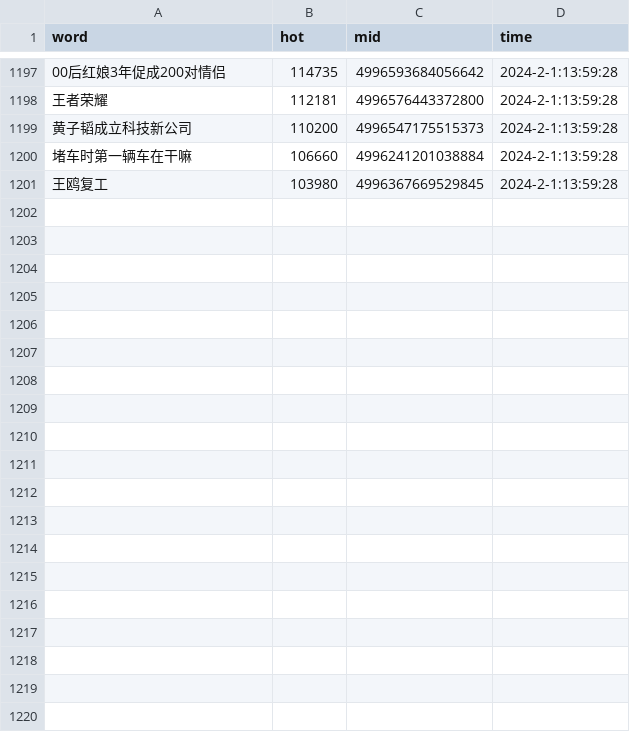
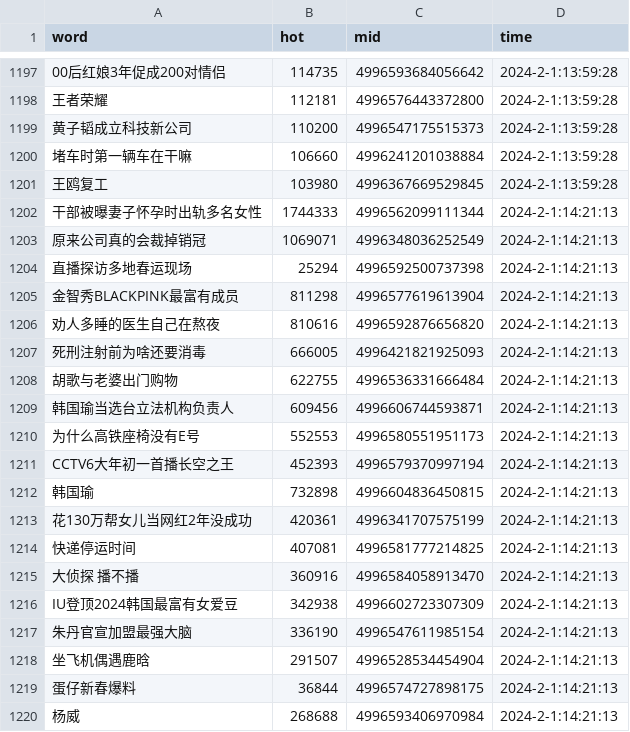
Before and after one commit to Euclid-Jie/weibo_hotlist, a CSV file: hotlist/2024_2_1.csv, drawn as a sheet; only a part is shown, gaps mark what is left out; the diff covers the shown part only; the diff names each change by its address in the sheet, - before the commit and + after, or states it on an @@ line.

```diff
--- a/hotlist/2024_2_1.csv
+++ b/hotlist/2024_2_1.csv
+row 1202: 干部被曝妻子怀孕时出轨多名女性 | 1744333 | 4996562099111344 | 2024-2-1:14:21:13
+row 1203: 原来公司真的会裁掉销冠 | 1069071 | 4996348036252549 | 2024-2-1:14:21:13
+row 1204: 直播探访多地春运现场 | 25294 | 4996592500737398 | 2024-2-1:14:21:13
+row 1205: 金智秀BLACKPINK最富有成员 | 811298 | 4996577619613904 | 2024-2-1:14:21:13
+row 1206: 劝人多睡的医生自己在熬夜 | 810616 | 4996592876656820 | 2024-2-1:14:21:13
+row 1207: 死刑注射前为啥还要消毒 | 666005 | 4996421821925093 | 2024-2-1:14:21:13
+row 1208: 胡歌与老婆出门购物 | 622755 | 4996536331666484 | 2024-2-1:14:21:13
+row 1209: 韩国瑜当选台立法机构负责人 | 609456 | 4996606744593871 | 2024-2-1:14:21:13
+row 1210: 为什么高铁座椅没有E号 | 552553 | 4996580551951173 | 2024-2-1:14:21:13
+row 1211: CCTV6大年初一首播长空之王 | 452393 | 4996579370997194 | 2024-2-1:14:21:13
+row 1212: 韩国瑜 | 732898 | 4996604836450815 | 2024-2-1:14:21:13
+row 1213: 花130万帮女儿当网红2年没成功 | 420361 | 4996341707575199 | 2024-2-1:14:21:13
+row 1214: 快递停运时间 | 407081 | 4996581777214825 | 2024-2-1:14:21:13
+row 1215: 大侦探 播不播 | 360916 | 4996584058913470 | 2024-2-1:14:21:13
+row 1216: IU登顶2024韩国最富有女爱豆 | 342938 | 4996602723307309 | 2024-2-1:14:21:13
+row 1217: 朱丹官宣加盟最强大脑 | 336190 | 4996547611985154 | 2024-2-1:14:21:13
+row 1218: 坐飞机偶遇鹿晗 | 291507 | 4996528534454904 | 2024-2-1:14:21:13
+row 1219: 蛋仔新春爆料 | 36844 | 4996574727898175 | 2024-2-1:14:21:13
+row 1220: 杨威 | 268688 | 4996593406970984 | 2024-2-1:14:21:13
```
Also changed, not shown: 31 added rows elsewhere in this file, docs/0/ranking_data.csv, docs/10/ranking_data.csv, 3 other files.
